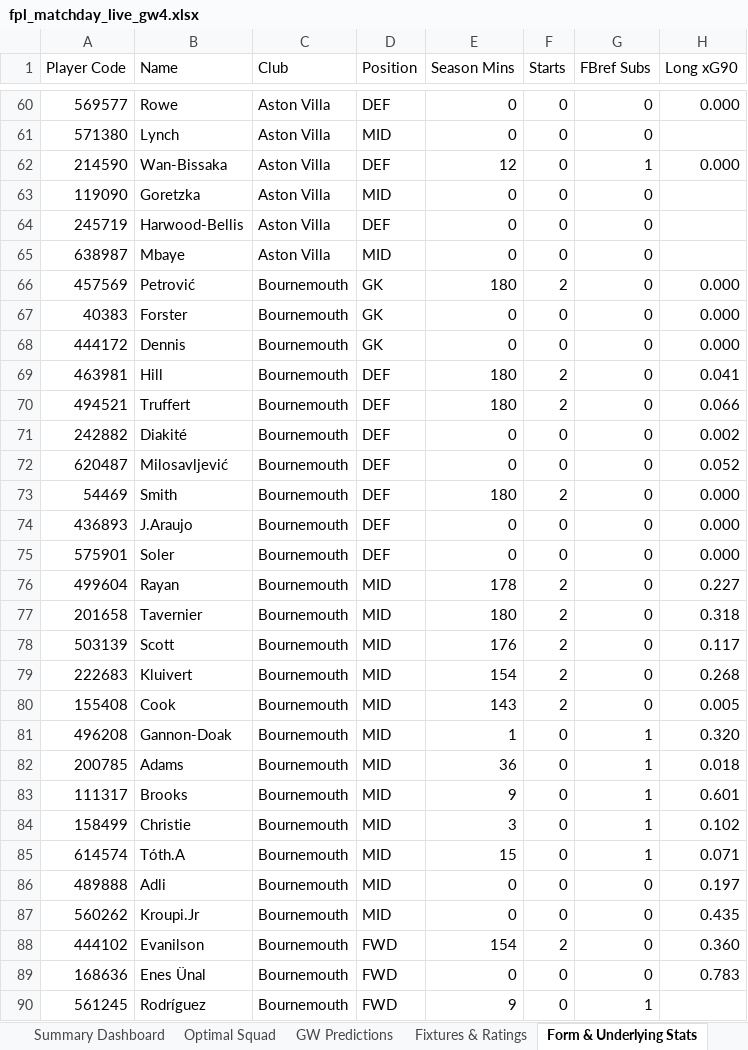
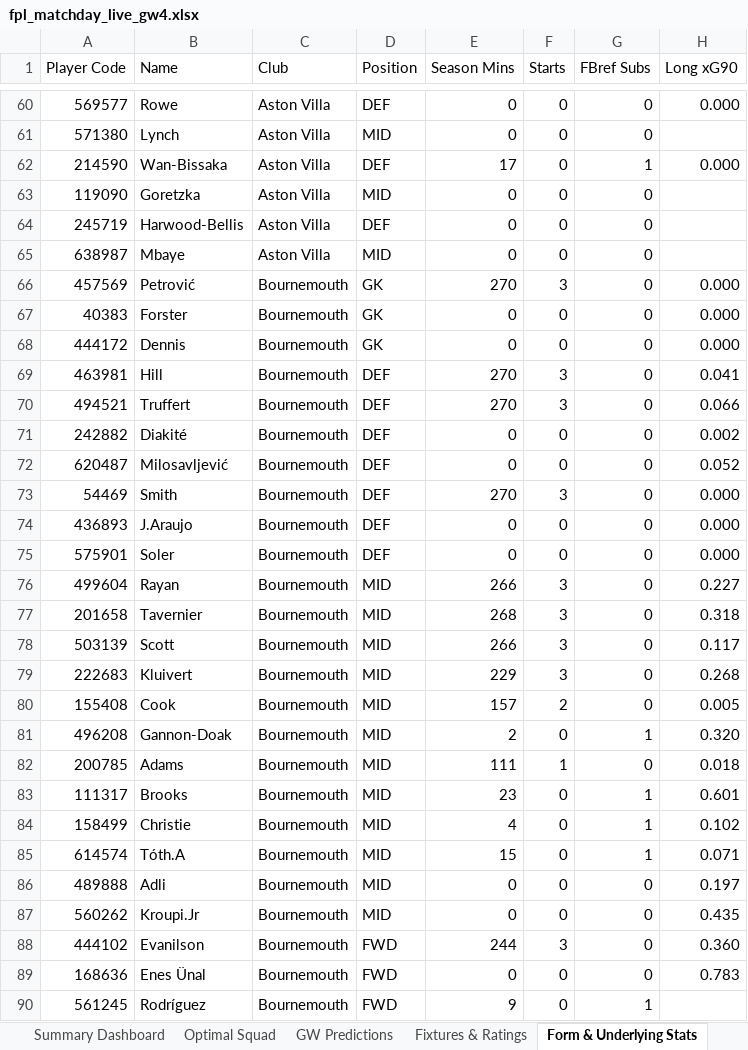
Before and after one commit to Arabinda07/Fantasy-Premier-League, an Excel workbook: data/2026-27/fpl_matchday_live_gw4.xlsx, sheet Form & Underlying Stats, drawn as a sheet; only a part is shown, gaps mark what is left out; values as stored, in another font and other column widths than the file's, no cell formats; the diff covers the shown part only; the diff names each change by its address in the sheet, - before the commit and + after, or states it on an @@ line.

```diff
--- a/data/2026-27/fpl_matchday_live_gw4.xlsx (sheet Form & Underlying Stats)
+++ b/data/2026-27/fpl_matchday_live_gw4.xlsx (sheet Form & Underlying Stats)
-E62 (Season Mins): 12
+E62 (Season Mins): 17
-E66 (Season Mins): 180
+E66 (Season Mins): 270
-F66 (Starts): 2
+F66 (Starts): 3
-E69:E70 (Season Mins): 180
+E69:E70 (Season Mins): 270
-F69:F70 (Starts): 2
+F69:F70 (Starts): 3
-E73 (Season Mins): 180
+E73 (Season Mins): 270
-F73 (Starts): 2
+F73 (Starts): 3
-E76 (Season Mins): 178
+E76 (Season Mins): 266
-F76:F79 (Starts): 2
+F76:F79 (Starts): 3
-E77 (Season Mins): 180
+E77 (Season Mins): 268
-E78 (Season Mins): 176
+E78 (Season Mins): 266
-E79 (Season Mins): 154
+E79 (Season Mins): 229
-E80 (Season Mins): 143
+E80 (Season Mins): 157
-E81 (Season Mins): 1
+E81 (Season Mins): 2
-E82 (Season Mins): 36
+E82 (Season Mins): 111
-F82 (Starts): 0
+F82 (Starts): 1
-G82 (FBref Subs): 1
+G82 (FBref Subs): 0
-E83 (Season Mins): 9
+E83 (Season Mins): 23
-E84 (Season Mins): 3
+E84 (Season Mins): 4
-E88 (Season Mins): 154
+E88 (Season Mins): 244
-F88 (Starts): 2
+F88 (Starts): 3
```
Also changed, not shown: 1 added row and 369 edited cells elsewhere in this sheet, sheet GW Predictions, sheet Optimal Squad, sheet Summary Dashboard, cell formats, 19 other files.
